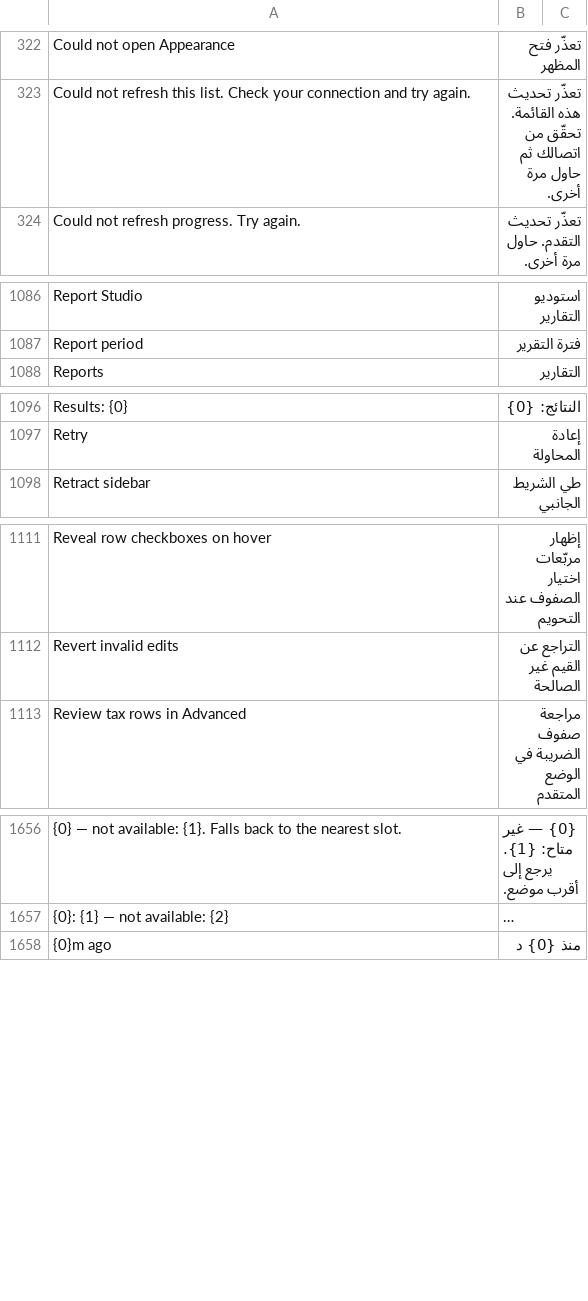
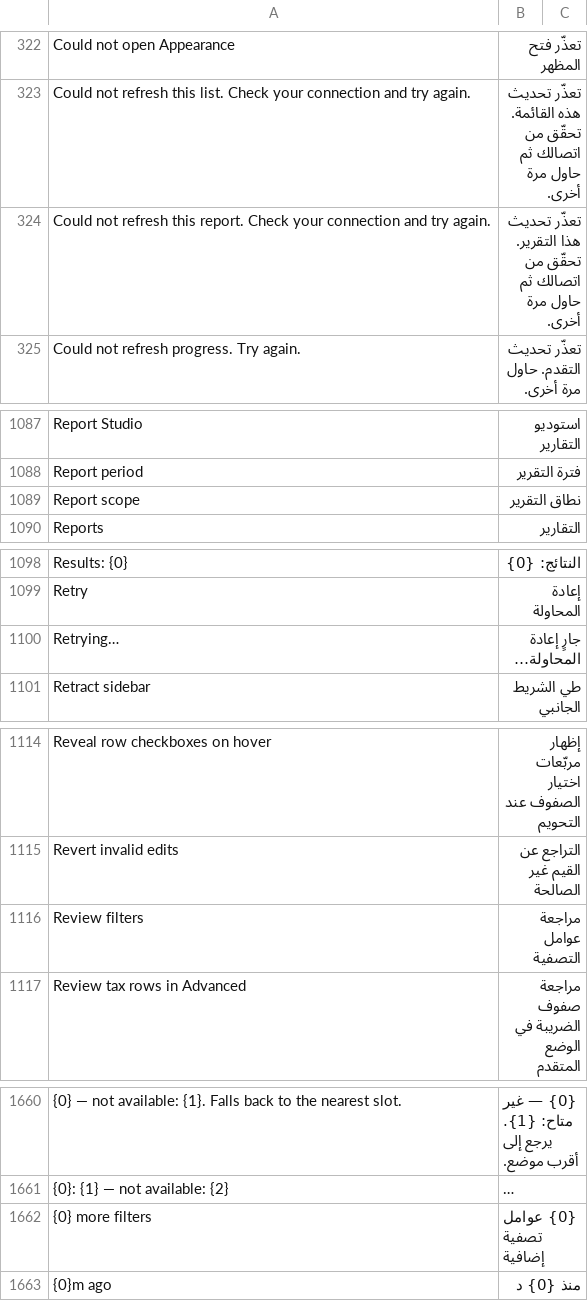
Before and after one commit to Bunood/bunood-theme, a CSV file: bunood_theme/translations/ar.csv, drawn as a sheet; only a part is shown, gaps mark what is left out; long unchanged cells end in …; the diff names each change by its address in the sheet, - before the commit and + after, or states it on an @@ line.

Commit message:
feat(reports): add production workbench

```diff
--- a/bunood_theme/translations/ar.csv
+++ b/bunood_theme/translations/ar.csv
+row 324: Could not refresh this report. Check your connection and try again. | تعذّر تحديث هذا التقرير. تحقّق من اتصالك ثم حاول مرة أخرى.
+row 1089: Report scope | نطاق التقرير
+row 1100: Retrying… | جارٍ إعادة المحاولة…
+row 1116: Review filters | مراجعة عوامل التصفية
+row 1662: {0} more filters | {0} عوامل تصفية إضافية
```
Also changed, not shown: 15 other files.
